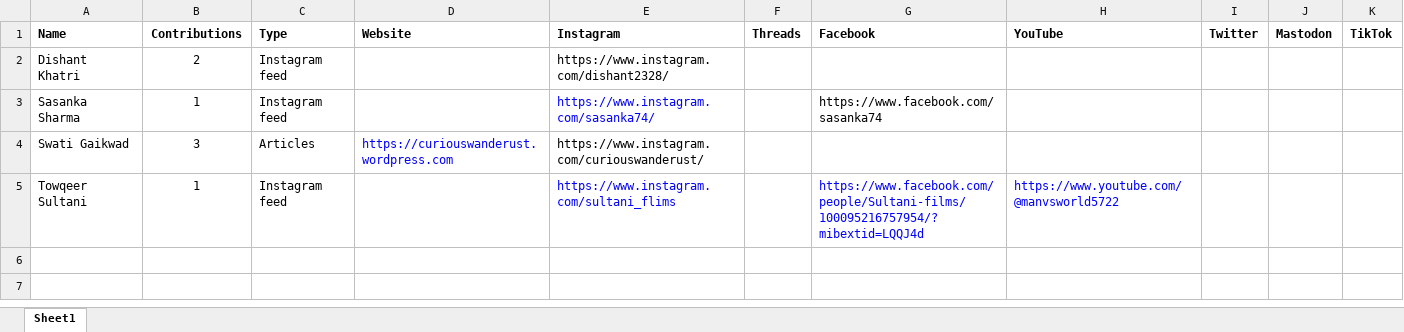
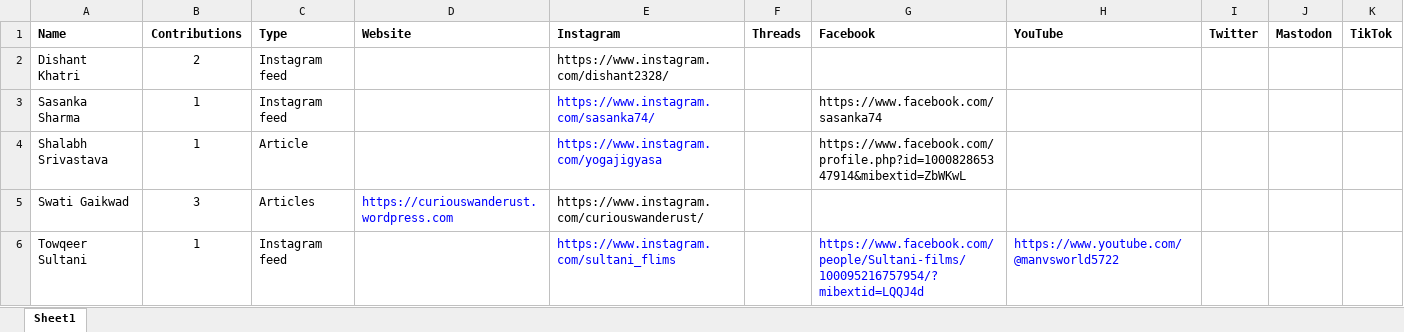
Before and after one commit to rohitfarmer/outdoorsy-indians-quarto, an Excel workbook: network/network.xlsx, sheet Sheet1, drawn as a sheet; values as stored, in another font and other column widths than the file's, no borders; the diff names each change by its address in the sheet, - before the commit and + after, or states it on an @@ line.

```diff
--- a/network/network.xlsx (sheet Sheet1)
+++ b/network/network.xlsx (sheet Sheet1)
+row 4: Shalabh Srivastava | 1 | Article |  | https://www.instagram.com/yogajigyasa |  | https://www.facebook.com/profile.php?id=100082865347914&mibextid=ZbWKwL
```
Also changed, not shown: 10 other files.
